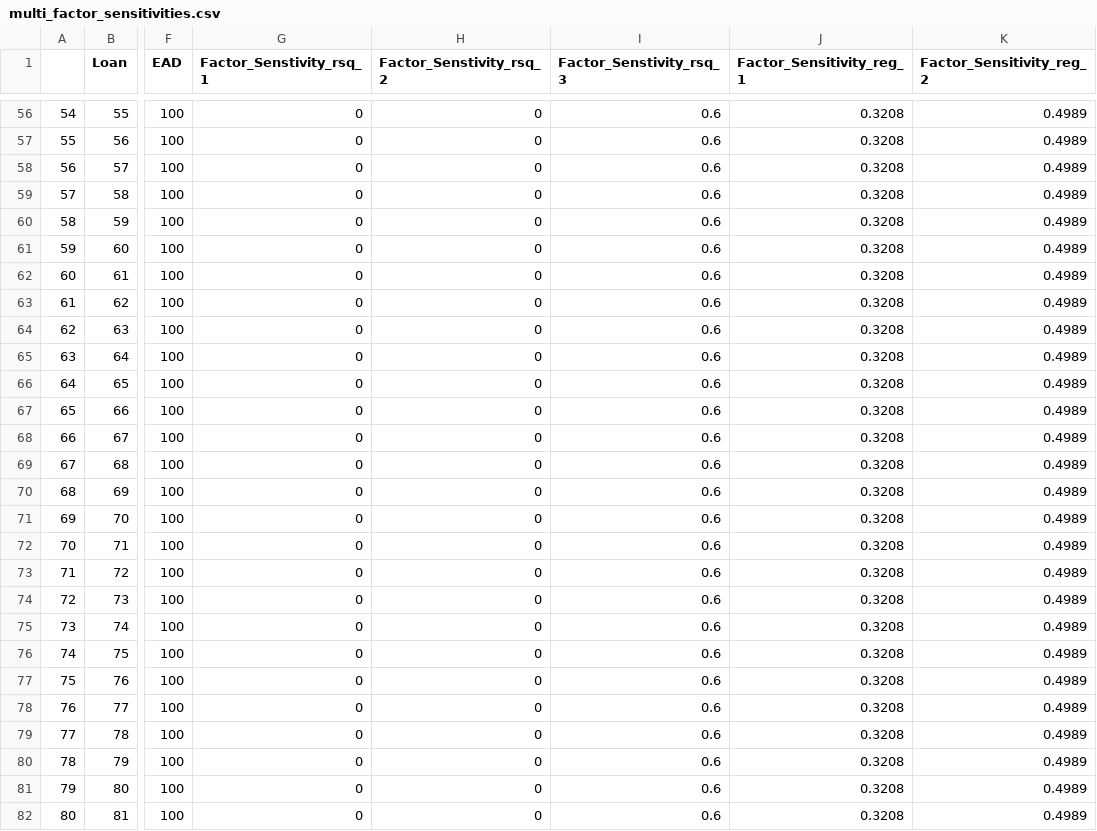
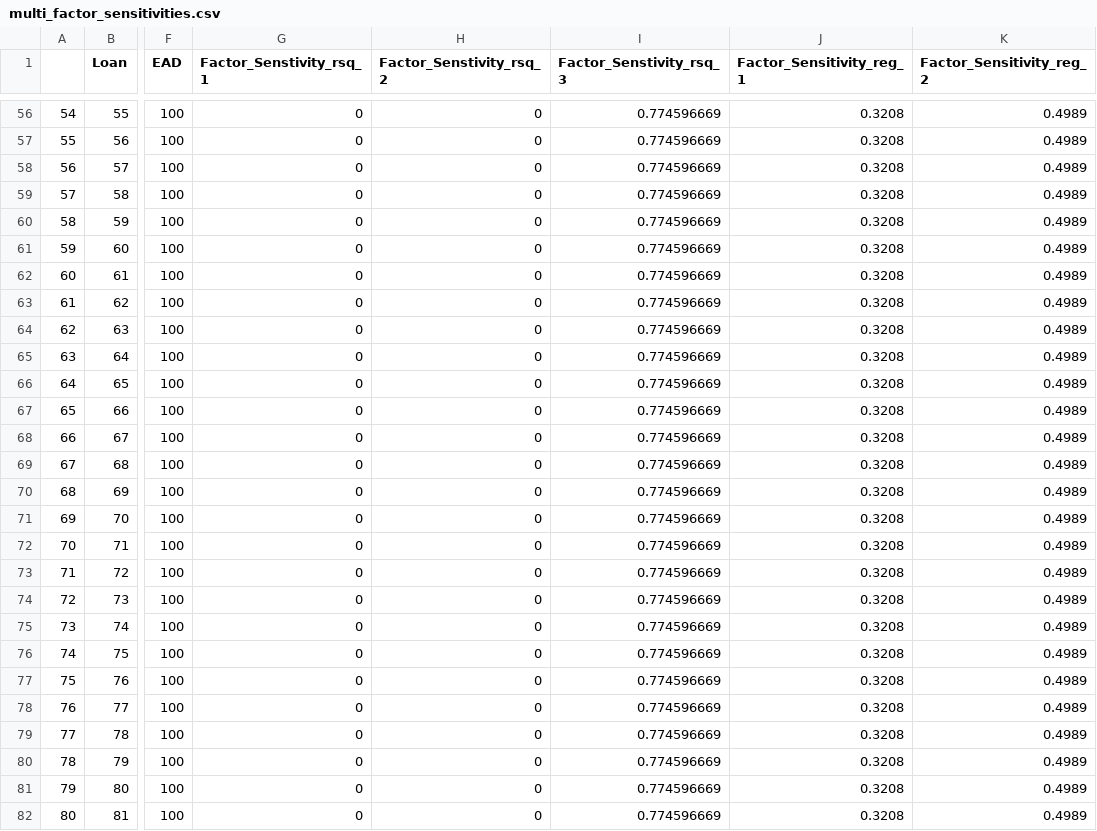
Before and after one commit to arpanganguli/SFMF, a CSV file: export/multi_factor_sensitivities.csv, drawn as a sheet; only a part is shown, gaps mark what is left out; the diff covers the shown part only; the diff names each change by its address in the sheet, - before the commit and + after, or states it on an @@ line.

```diff
--- a/export/multi_factor_sensitivities.csv
+++ b/export/multi_factor_sensitivities.csv
-I56:I82 (Factor_Senstivity_rsq_3): 0.6
+I56:I82 (Factor_Senstivity_rsq_3): 0.774596669
```
Also changed, not shown: 73 edited cells elsewhere in this file, export/single_factor_sensitivities.csv, 1 other file.
